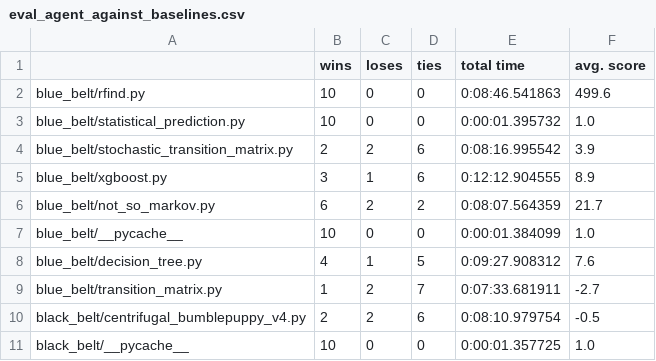
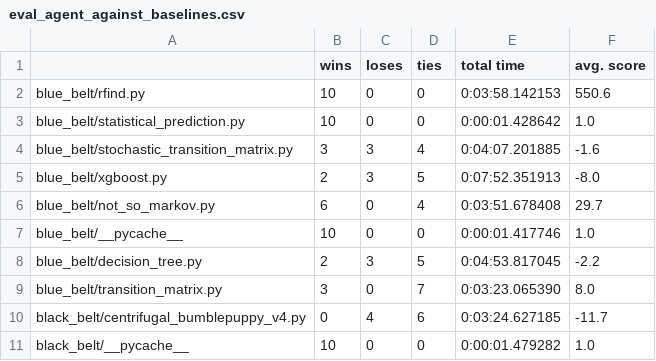
Before and after one commit to dongkyunk/Kaggle_RPS, a CSV file: sparring_partner/eval_agent_against_baselines.csv, drawn as a sheet; only a part is shown; the diff covers the shown part only.

```diff
--- a/sparring_partner/eval_agent_against_baselines.csv
+++ b/sparring_partner/eval_agent_against_baselines.csv
@@ -1,11 +1,11 @@
 ,wins,loses,ties,total time,avg. score
-blue_belt/rfind.py,10,0,0,0:08:46.541863,499.6
-blue_belt/statistical_prediction.py,10,0,0,0:00:01.395732,1.0
-blue_belt/stochastic_transition_matrix.py,2,2,6,0:08:16.995542,3.9
-blue_belt/xgboost.py,3,1,6,0:12:12.904555,8.9
-blue_belt/not_so_markov.py,6,2,2,0:08:07.564359,21.7
-blue_belt/__pycache__,10,0,0,0:00:01.384099,1.0
-blue_belt/decision_tree.py,4,1,5,0:09:27.908312,7.6
-blue_belt/transition_matrix.py,1,2,7,0:07:33.681911,-2.7
-black_belt/centrifugal_bumblepuppy_v4.py,2,2,6,0:08:10.979754,-0.5
-black_belt/__pycache__,10,0,0,0:00:01.357725,1.0
+blue_belt/rfind.py,10,0,0,0:03:58.142153,550.6
+blue_belt/statistical_prediction.py,10,0,0,0:00:01.428642,1.0
+blue_belt/stochastic_transition_matrix.py,3,3,4,0:04:07.201885,-1.6
+blue_belt/xgboost.py,2,3,5,0:07:52.351913,-8.0
+blue_belt/not_so_markov.py,6,0,4,0:03:51.678408,29.7
+blue_belt/__pycache__,10,0,0,0:00:01.417746,1.0
+blue_belt/decision_tree.py,2,3,5,0:04:53.817045,-2.2
+blue_belt/transition_matrix.py,3,0,7,0:03:23.065390,8.0
+black_belt/centrifugal_bumblepuppy_v4.py,0,4,6,0:03:24.627185,-11.7
+black_belt/__pycache__,10,0,0,0:00:01.479282,1.0
```
Also changed, not shown: 40 edited cells elsewhere in this file, sparring_partner/history.csv, 8 other files.
